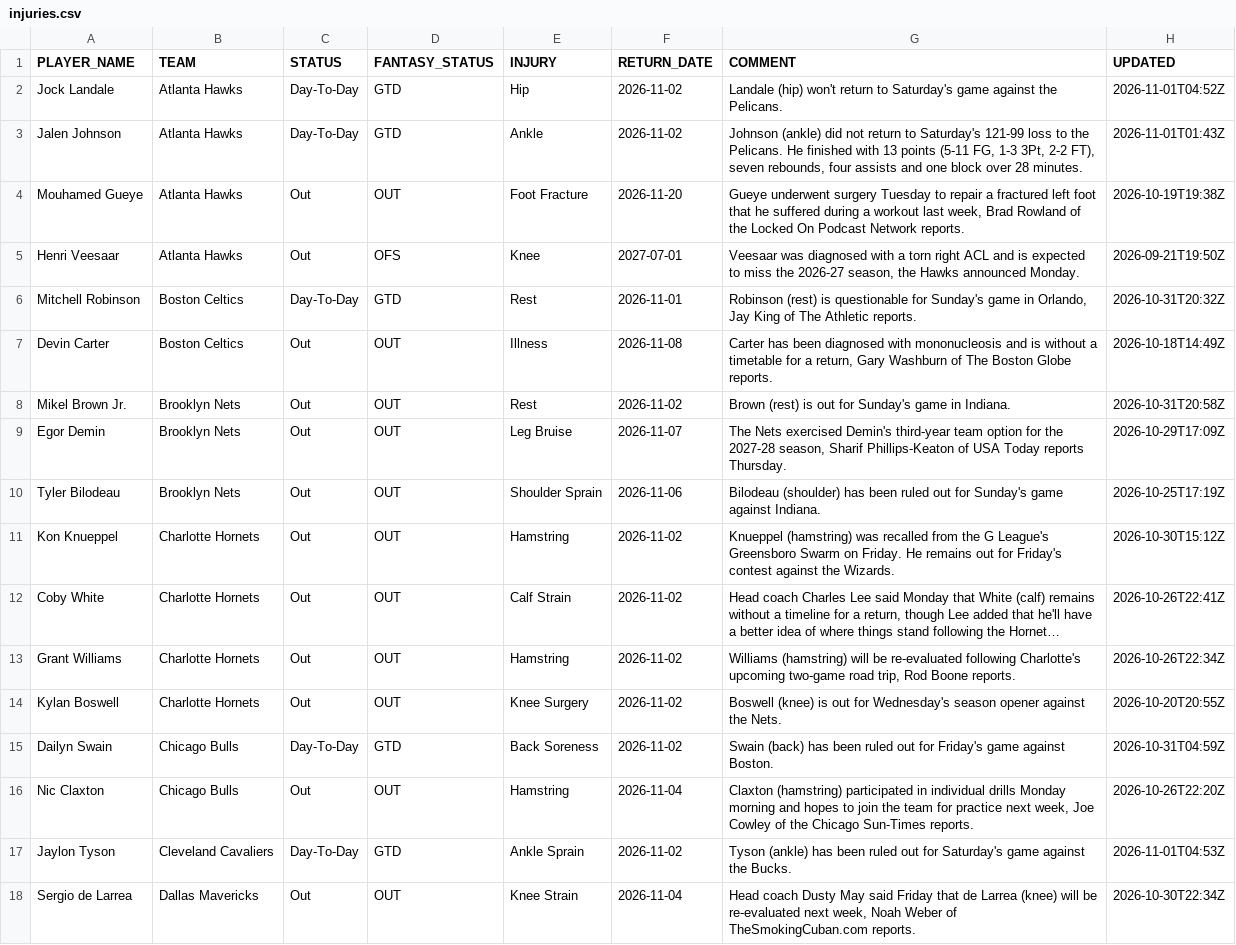
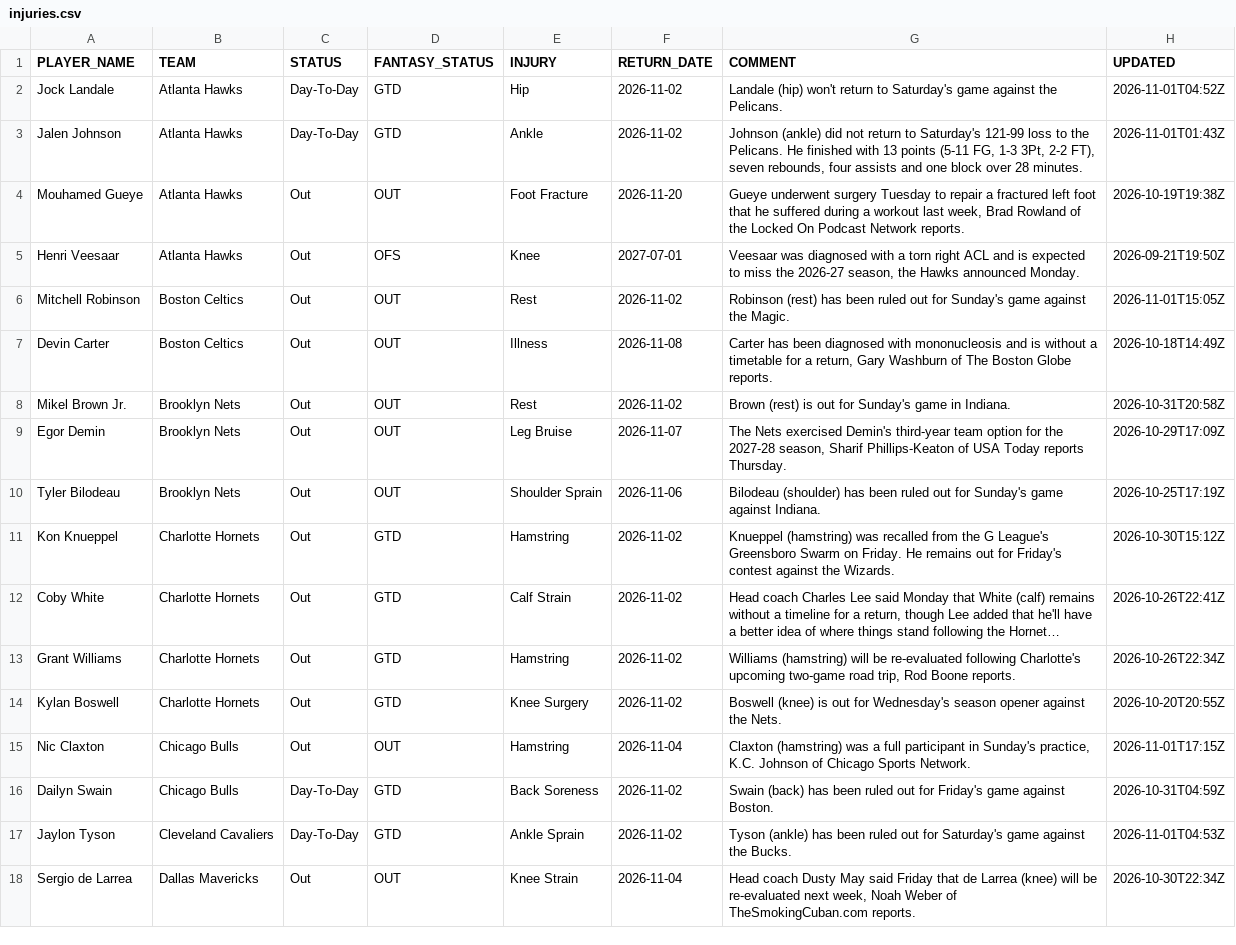
Before and after one commit to RoiGreen/dagger, a CSV file: nba_2026_27/injuries.csv, drawn as a sheet; only a part is shown; long unchanged cells end in …; removed rows and columns are numbered as before the commit, all else as after; the diff covers the shown part only; the diff names each change by its address in the sheet, - before the commit and + after, or states it on an @@ line.

```diff
--- a/nba_2026_27/injuries.csv
+++ b/nba_2026_27/injuries.csv
-C6 (STATUS): Day-To-Day
+C6 (STATUS): Out
-D6 (FANTASY_STATUS): GTD
+D6 (FANTASY_STATUS): OUT
-F6 (RETURN_DATE): 2026-11-01
+F6 (RETURN_DATE): 2026-11-02
-G6 (COMMENT): Robinson (rest) is questionable for Sunday's game in Orlando, Jay King of The Athletic reports.
+G6 (COMMENT): Robinson (rest) has been ruled out for Sunday's game against the Magic.
-H6 (UPDATED): 2026-10-31T20:32Z
+H6 (UPDATED): 2026-11-01T15:05Z
-D11:D14 (FANTASY_STATUS): OUT
+D11:D14 (FANTASY_STATUS): GTD
+row 15: Nic Claxton | Chicago Bulls | Out | OUT | Hamstring | 2026-11-04 | Claxton (hamstring) was a full participant in Sunday's practice, K.C. Johnson of Chicago Sports Network. | 2026-11-01T17:15Z
-row 16: Nic Claxton | Chicago Bulls | Out | OUT | Hamstring | 2026-11-04 | Claxton (hamstring) participated in individual drills Monday morning and hopes to join the team for practice next week, Joe Cowley of the Chicago Sun-Times reports. | 2026-10-26T22:20Z
```
Also changed, not shown: 2 added rows, 4 removed rows and 2 edited cells elsewhere in this file, nba_2026_27/game_logs_advanced_regular.csv, 6 other files.
